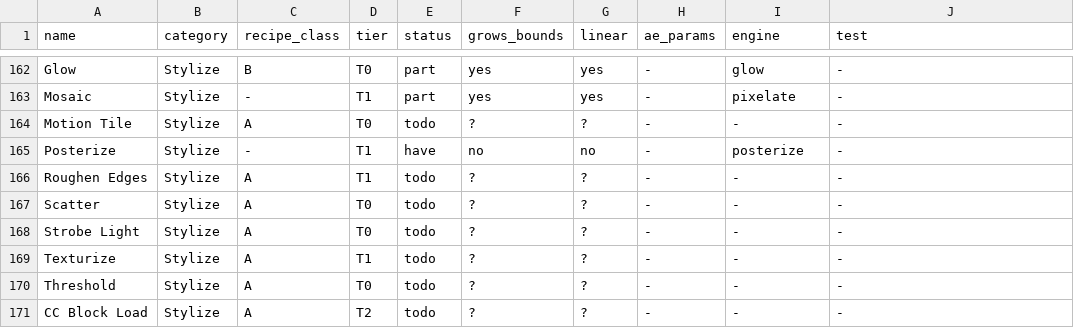
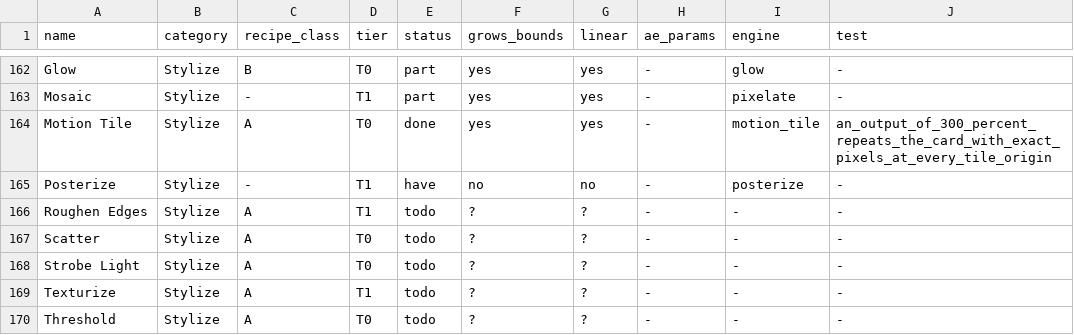
Before and after one commit to shri30yans/turbomotion, a TSV file: parity/effects.tsv, drawn as a sheet; only a part is shown, gaps mark what is left out; the shorter side is filled out with more unchanged rows.

```diff
--- a/parity/effects.tsv
+++ b/parity/effects.tsv
@@ -163,3 +163,3 @@ Glow	Stylize	B	T0	part	yes	yes	-	glow	-
 Mosaic	Stylize	-	T1	part	yes	yes	-	pixelate	-
-Motion Tile	Stylize	A	T0	todo	?	?	-	-	-
+Motion Tile	Stylize	A	T0	done	yes	yes	-	motion_tile	an_output_of_300_percent_repeats_the_card_with_exact_pixels_at_every_tile_origin
 Posterize	Stylize	-	T1	have	no	no	-	posterize	-
```
Also changed, not shown: 13 other files.
